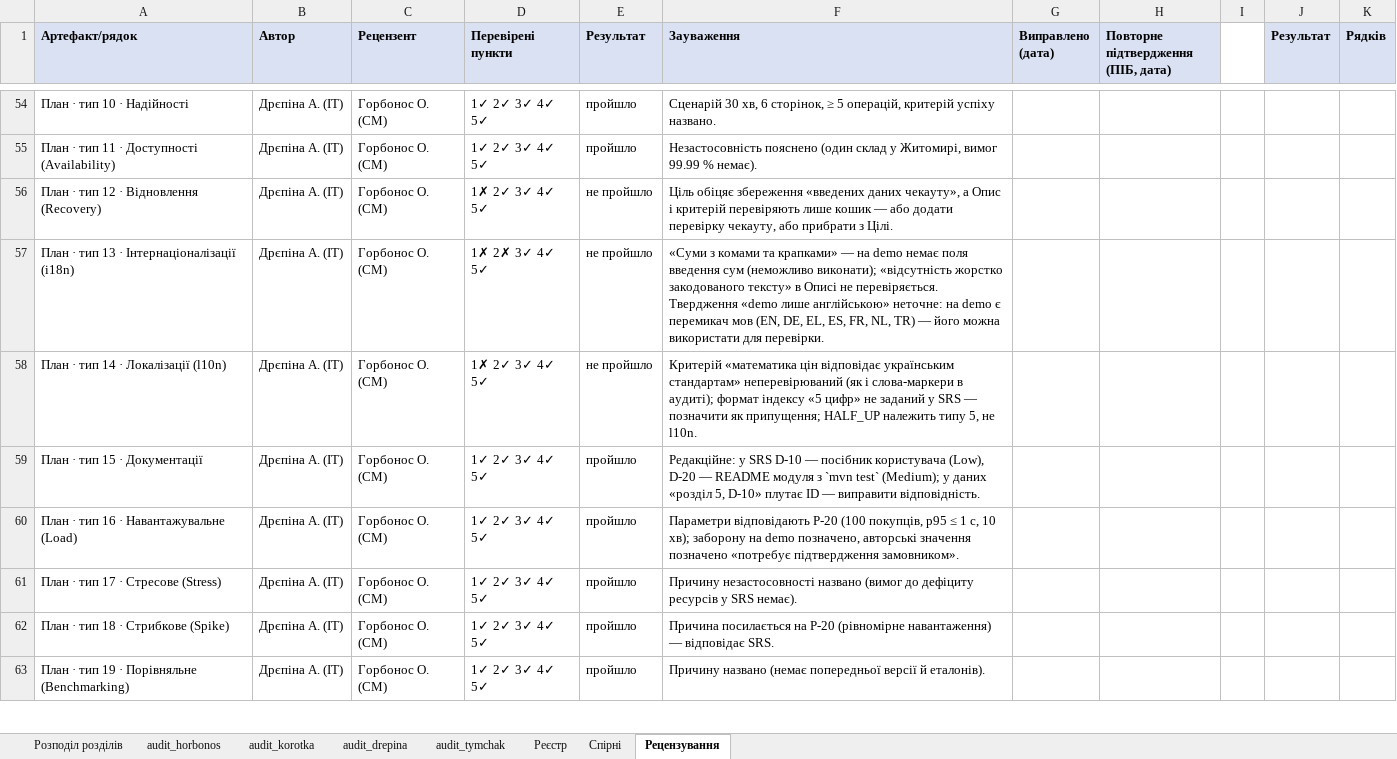
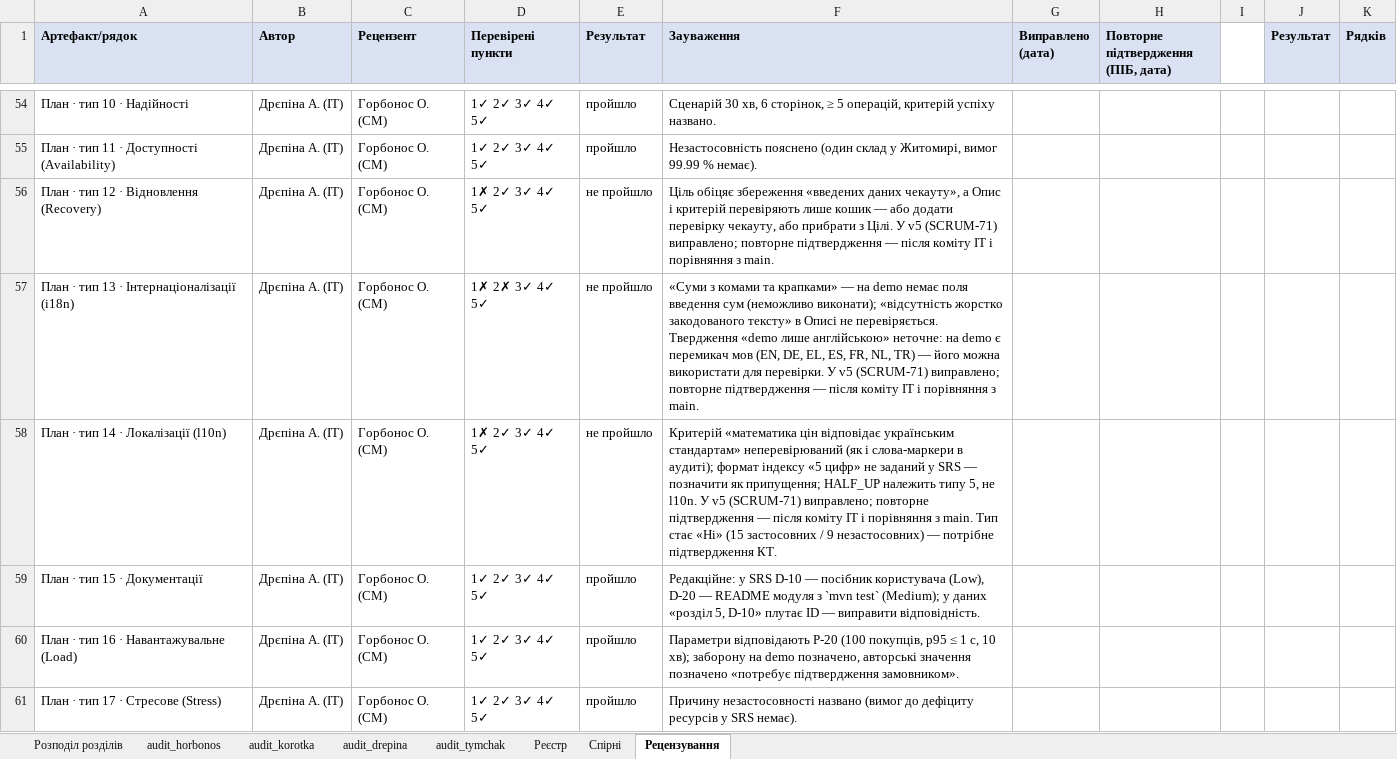
Before and after one commit to oleksandragorbonos-maker/tzap, an Excel workbook: docs/sprint2/requirements-defects.xlsx, sheet Рецензування, drawn as a sheet; only a part is shown, gaps mark what is left out; the shorter side is filled out with more unchanged rows; values as stored, in another font and other column widths than the file's, no borders; the diff covers the shown part only; the diff names each change by its address in the sheet, - before the commit and + after, or states it on an @@ line.

Commit message:
SCRUM-59: оновлено рецензію плану SCRUM-71 (v1–v5), статуси рядків плану, підсумок

```diff
--- a/docs/sprint2/requirements-defects.xlsx (sheet Рецензування)
+++ b/docs/sprint2/requirements-defects.xlsx (sheet Рецензування)
-F56 (Зауваження): …з Цілі.
+F56 (Зауваження): …з Цілі. У v5 (SCRUM-71) виправлено; повторне підтвердження — після коміту ІТ і порівняння з main.
-F57 (Зауваження): …для перевірки.
+F57 (Зауваження): …для перевірки. У v5 (SCRUM-71) виправлено; повторне підтвердження — після коміту ІТ і порівняння з main.
-F58 (Зауваження): …не l10n.
+F58 (Зауваження): …не l10n. У v5 (SCRUM-71) виправлено; повторне підтвердження — після коміту ІТ і порівняння з main. Тип стає «Ні» (15 застосовних / 9 незастосовних) — потрібне підтвердження КТ.
```
Also changed, not shown: 15 edited cells and cell formats elsewhere in this sheet.
